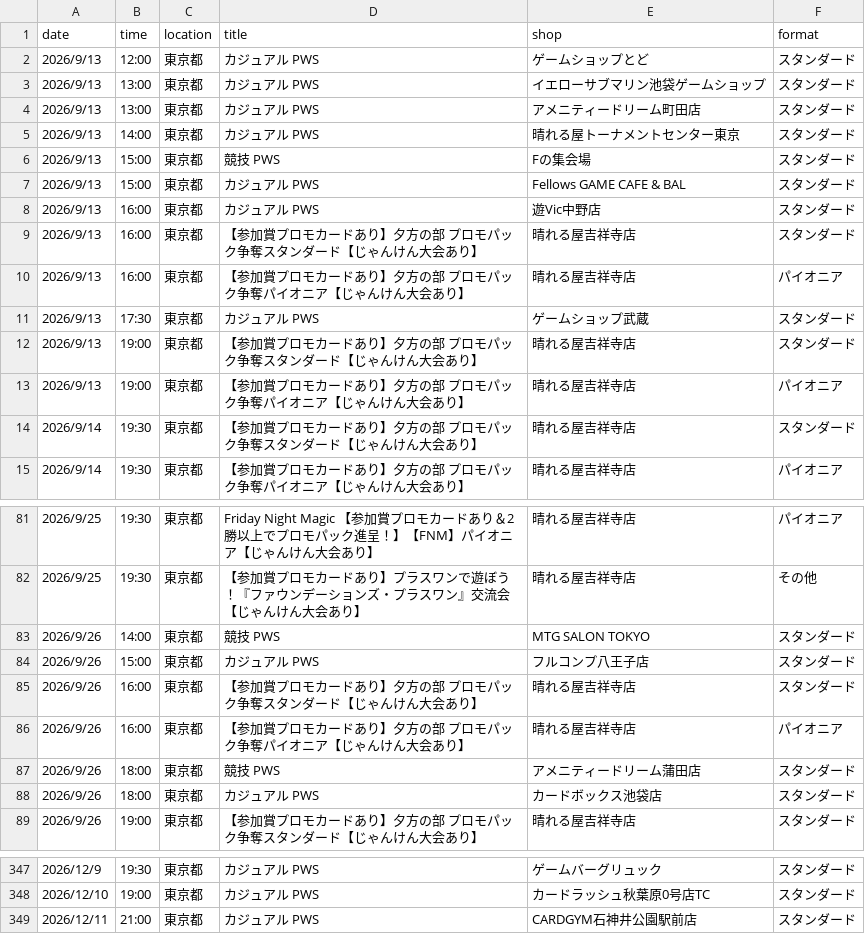
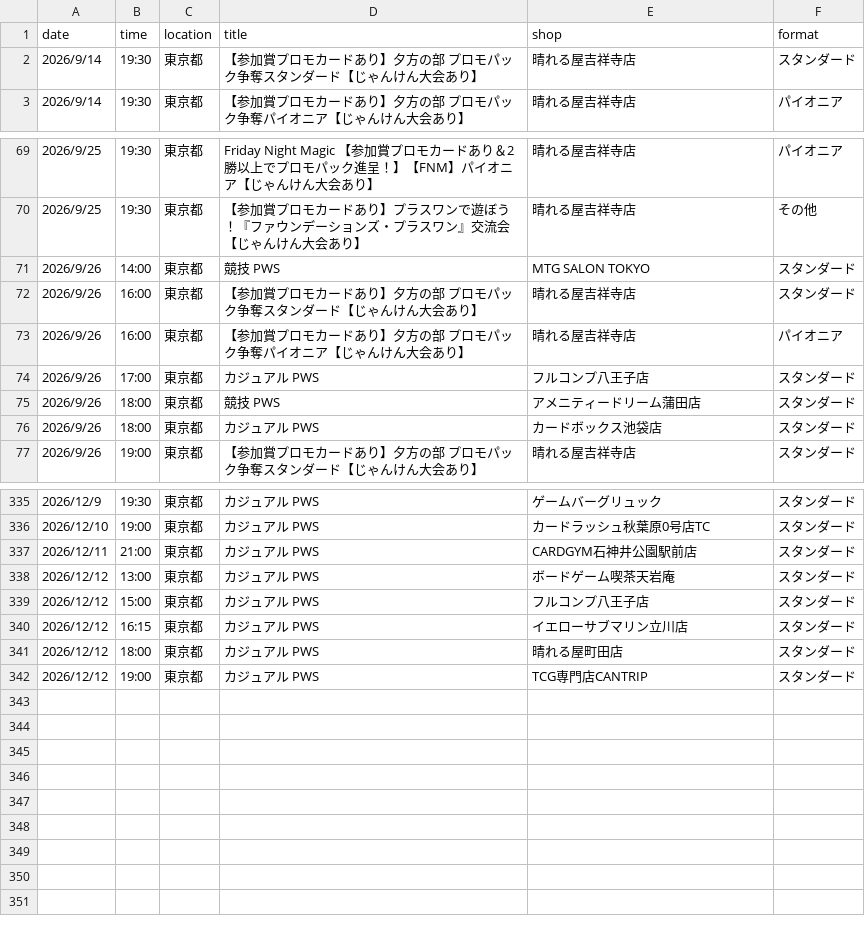
Before and after one commit to wakame1367/mtg_official_event_scraper, a CSV file: mtg_events.csv, drawn as a sheet; only a part is shown, gaps mark what is left out.

Commit message:
docs: Auto-update MTG events calendar [skip ci] 9ed999b9b4177d3915394fd37ac54a7e7030161e

```diff
--- a/mtg_events.csv
+++ b/mtg_events.csv
@@ -1,14 +1,2 @@
 date,time,location,title,shop,format
-2026/9/13,12:00,東京都,カジュアル PWS,ゲームショップとど,スタンダード
-2026/9/13,13:00,東京都,カジュアル PWS,イエローサブマリン池袋ゲームショップ,スタンダード
-2026/9/13,13:00,東京都,カジュアル PWS,アメニティードリーム町田店,スタンダード
-2026/9/13,14:00,東京都,カジュアル PWS,晴れる屋トーナメントセンター東京,スタンダード
-2026/9/13,15:00,東京都,競技 PWS,Fの集会場,スタンダード
-2026/9/13,15:00,東京都,カジュアル PWS,Fellows GAME CAFE & BAL,スタンダード
-2026/9/13,16:00,東京都,カジュアル PWS,遊Vic中野店,スタンダード
-2026/9/13,16:00,東京都,【参加賞プロモカードあり】夕方の部 プロモパック争奪スタンダード【じゃんけん大会あり】,晴れる屋吉祥寺店,スタンダード
-2026/9/13,16:00,東京都,【参加賞プロモカードあり】夕方の部 プロモパック争奪パイオニア【じゃんけん大会あり】,晴れる屋吉祥寺店,パイオニア
-2026/9/13,17:30,東京都,カジュアル PWS,ゲームショップ武蔵,スタンダード
-2026/9/13,19:00,東京都,【参加賞プロモカードあり】夕方の部 プロモパック争奪スタンダード【じゃんけん大会あり】,晴れる屋吉祥寺店,スタンダード
-2026/9/13,19:00,東京都,【参加賞プロモカードあり】夕方の部 プロモパック争奪パイオニア【じゃんけん大会あり】,晴れる屋吉祥寺店,パイオニア
 2026/9/14,19:30,東京都,【参加賞プロモカードあり】夕方の部 プロモパック争奪スタンダード【じゃんけん大会あり】,晴れる屋吉祥寺店,スタンダード
@@ -83,5 +71,5 @@
 2026/9/26,14:00,東京都,競技 PWS,MTG SALON TOKYO,スタンダード
-2026/9/26,15:00,東京都,カジュアル PWS,フルコンプ八王子店,スタンダード
 2026/9/26,16:00,東京都,【参加賞プロモカードあり】夕方の部 プロモパック争奪スタンダード【じゃんけん大会あり】,晴れる屋吉祥寺店,スタンダード
 2026/9/26,16:00,東京都,【参加賞プロモカードあり】夕方の部 プロモパック争奪パイオニア【じゃんけん大会あり】,晴れる屋吉祥寺店,パイオニア
+2026/9/26,17:00,東京都,カジュアル PWS,フルコンプ八王子店,スタンダード
 2026/9/26,18:00,東京都,競技 PWS,アメニティードリーム蒲田店,スタンダード
@@ -349 +337,6 @@
 2026/12/11,21:00,東京都,カジュアル PWS,CARDGYM石神井公園駅前店,スタンダード
+2026/12/12,13:00,東京都,カジュアル PWS,ボードゲーム喫茶天岩庵,スタンダード
+2026/12/12,15:00,東京都,カジュアル PWS,フルコンプ八王子店,スタンダード
+2026/12/12,16:15,東京都,カジュアル PWS,イエローサブマリン立川店,スタンダード
+2026/12/12,18:00,東京都,カジュアル PWS,晴れる屋町田店,スタンダード
+2026/12/12,19:00,東京都,カジュアル PWS,TCG専門店CANTRIP,スタンダード
```
Also changed, not shown: mtg_events_latest.csv, 2 other files.
